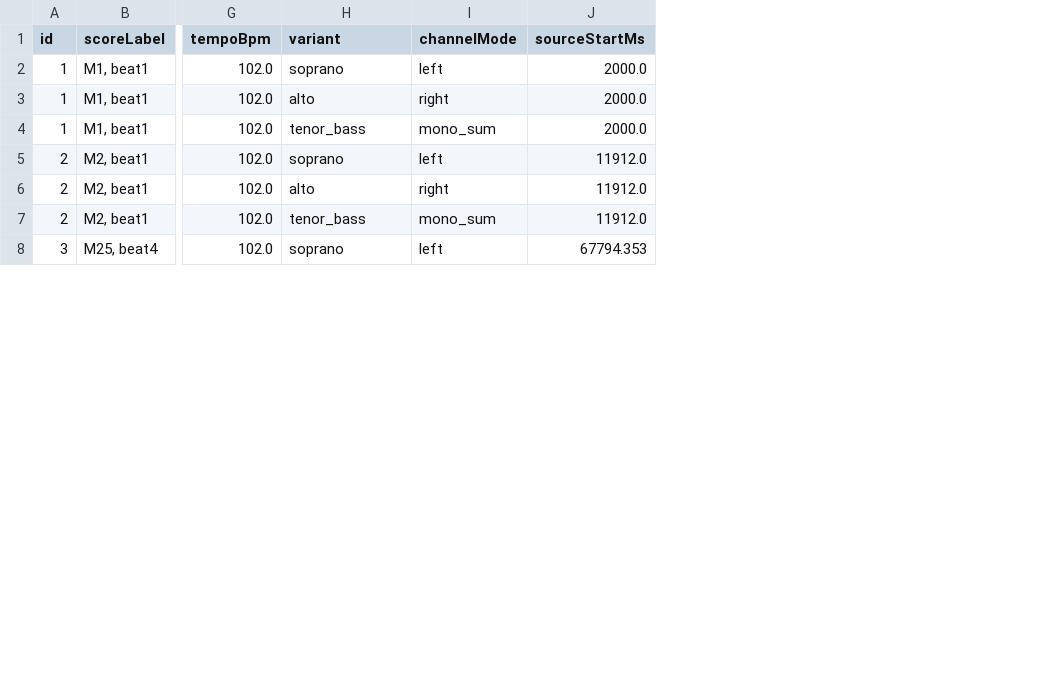
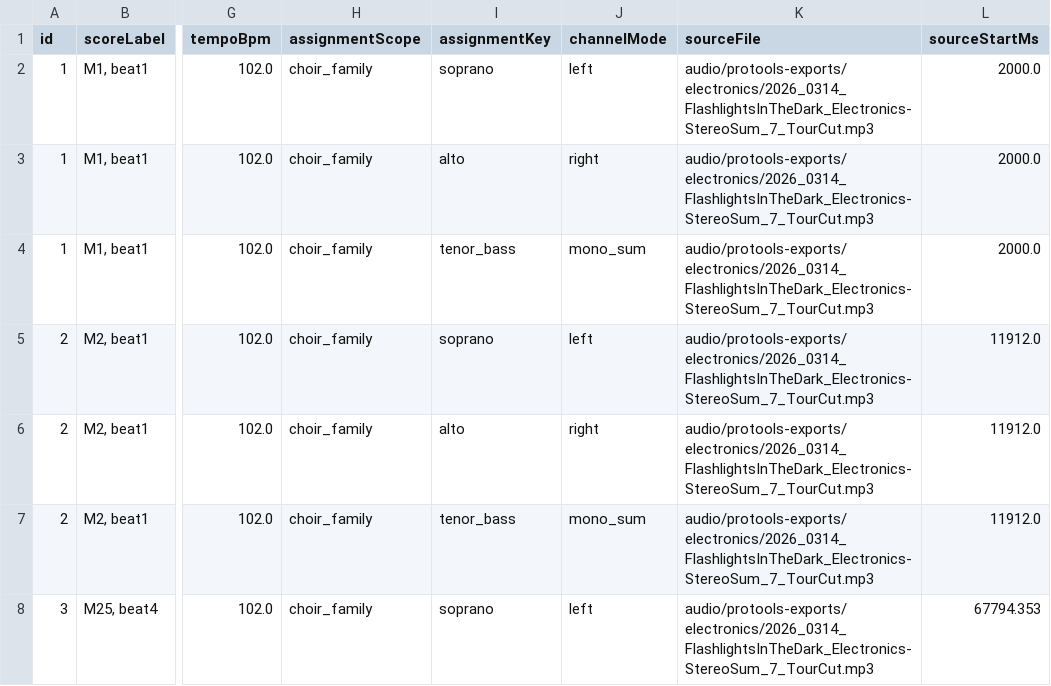
Before and after one commit to JDNelsonMusic/Flashlights-In-The-Dark, a CSV file: docs/protools-housekeeping/electronics_trigger_assets.csv, drawn as a sheet; only a part is shown, gaps mark what is left out; addresses are those after the commit; the diff covers the shown part only; the diff names each change by its address in the sheet, - before the commit and + after, or states it on an @@ line.

Commit message:
Beginning work on the tour-cut crossfade

```diff
--- a/docs/protools-housekeeping/electronics_trigger_assets.csv
+++ b/docs/protools-housekeeping/electronics_trigger_assets.csv
+column H (assignmentScope), rows 2-8: all choir_family
+column K (sourceFile), rows 2-8: all audio/protools-exports/electronics/2026_0314_FlashlightsInTheDark_Electronics-StereoSum_7_TourCut.mp3
-I1: variant
+I1: assignmentKey
```
Also changed, not shown: 6 added rows elsewhere in this file, docs/protools-housekeeping/event_timeline_events.csv, 21 other files.
